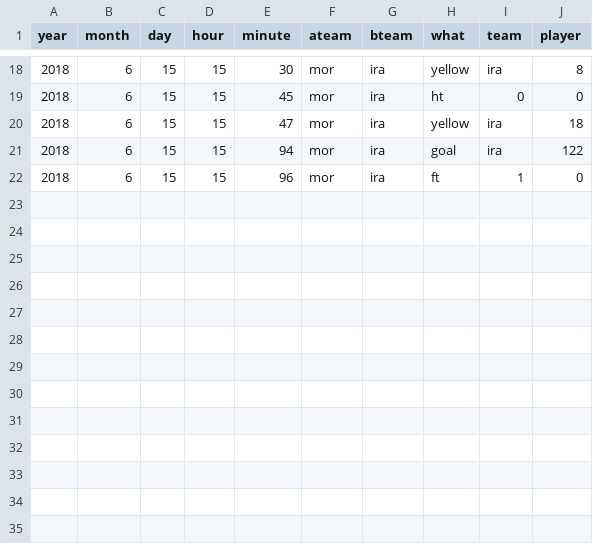
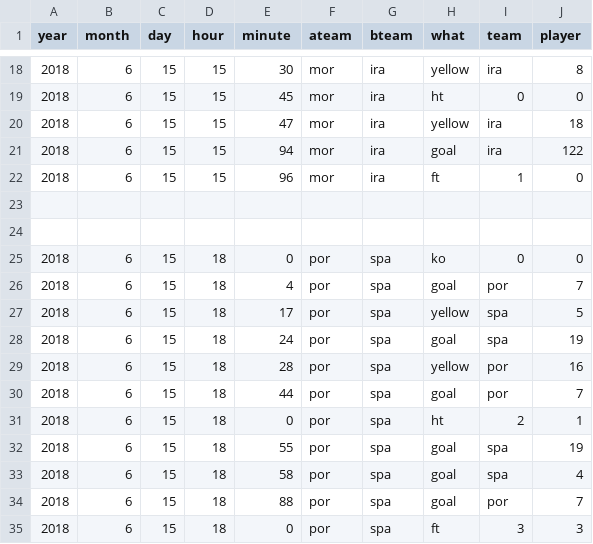
Before and after one commit to openbermuda/karmapi, a CSV file: karmapi/wc.csv, drawn as a sheet; only a part is shown, gaps mark what is left out; the diff names each change by its address in the sheet, - before the commit and + after, or states it on an @@ line.

Commit message:
table tinkering and portugal spain goal fest

```diff
--- a/karmapi/wc.csv
+++ b/karmapi/wc.csv
+row 23: (empty)
+row 24: (empty)
+row 25: 2018 | 6 | 15 | 18 | 0 | por | spa | ko | 0 | 0
+row 26: 2018 | 6 | 15 | 18 | 4 | por | spa | goal | por | 7
+row 27: 2018 | 6 | 15 | 18 | 17 | por | spa | yellow | spa | 5
+row 28: 2018 | 6 | 15 | 18 | 24 | por | spa | goal | spa | 19
+row 29: 2018 | 6 | 15 | 18 | 28 | por | spa | yellow | por | 16
+row 30: 2018 | 6 | 15 | 18 | 44 | por | spa | goal | por | 7
+row 31: 2018 | 6 | 15 | 18 | 0 | por | spa | ht | 2 | 1
+row 32: 2018 | 6 | 15 | 18 | 55 | por | spa | goal | spa | 19
+row 33: 2018 | 6 | 15 | 18 | 58 | por | spa | goal | spa | 4
+row 34: 2018 | 6 | 15 | 18 | 88 | por | spa | goal | por | 7
+row 35: 2018 | 6 | 15 | 18 | 0 | por | spa | ft | 3 | 3
```
Also changed, not shown: 1 other file.
